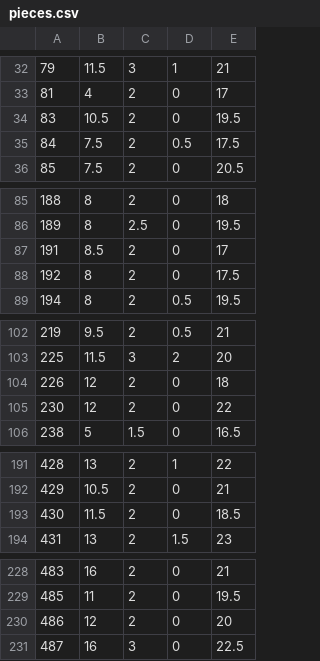
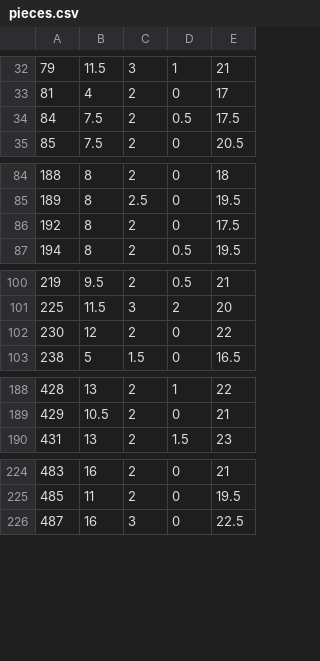
Before and after one commit to mahdianyoones/persian-ney-csp-solver, a CSV file: pieces.csv, drawn as a sheet; only a part is shown, gaps mark what is left out; the diff covers the shown part only; the diff names each change by its address in the sheet, - before the commit and + after, or states it on an @@ line.

```diff
--- a/pieces.csv
+++ b/pieces.csv
-row 34: 83 | 10.5 | 2 | 0 | 19.5
-row 87: 191 | 8.5 | 2 | 0 | 17
-row 104: 226 | 12 | 2 | 0 | 18
-row 193: 430 | 11.5 | 2 | 0 | 18.5
-row 230: 486 | 12 | 2 | 0 | 20
```
Also changed, not shown: 1 removed row and 1 edited cell elsewhere in this file, 4 other files.
